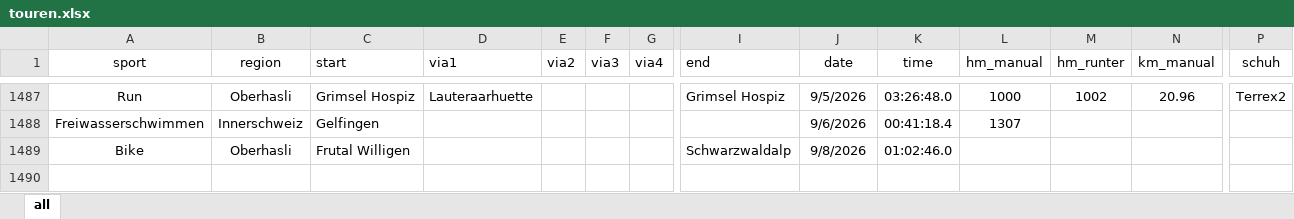
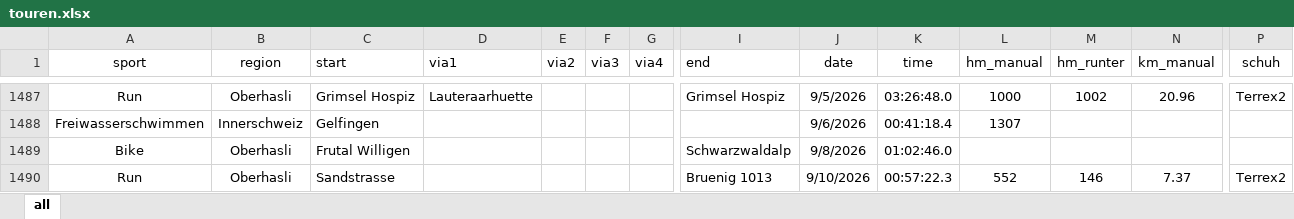
Before and after one commit to rufi77/sport, an Excel workbook: data/touren.xlsx, sheet all, drawn as a sheet; only a part is shown, gaps mark what is left out; values as stored, in another font and other column widths than the file's, no borders; conditional formats not drawn; rows hold the shown columns only; the diff names each change by its address in the sheet, - before the commit and + after, or states it on an @@ line.

```diff
--- a/data/touren.xlsx (sheet all)
+++ b/data/touren.xlsx (sheet all)
+row 1490: Run | Oberhasli | Sandstrasse |  |  |  |  | Bruenig 1013 | 9/10/2026 | 00:57:22.3 | 552 | 146 | 7.37 | Terrex2
```
Also changed, not shown: 20 other files.
